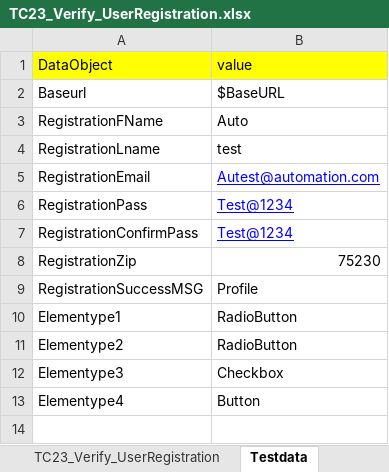
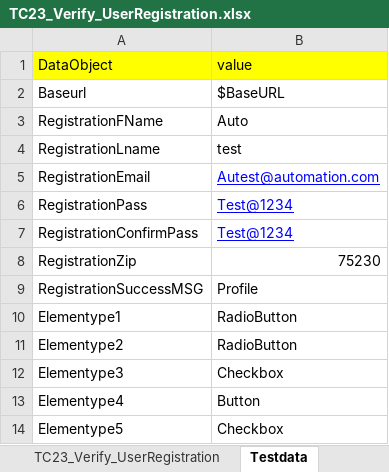
Before and after one commit to RKLogixal/KAMAN_ECTEST_IE_SANITY, an Excel workbook: Input_files/Actual_testcases/Kaman/ECTEST/ALL_PAGES/END_TO_END/TC23_Verify_UserRegistration.xlsx, sheet Testdata, drawn as a sheet; values as stored, in another font and other column widths than the file's, no borders; the diff names each change by its address in the sheet, - before the commit and + after, or states it on an @@ line.

```diff
--- a/Input_files/Actual_testcases/Kaman/ECTEST/ALL_PAGES/END_TO_END/TC23_Verify_UserRegistration.xlsx (sheet Testdata)
+++ b/Input_files/Actual_testcases/Kaman/ECTEST/ALL_PAGES/END_TO_END/TC23_Verify_UserRegistration.xlsx (sheet Testdata)
+row 14: Elementype5 | Checkbox
```
Also changed, not shown: sheet TC23_Verify_UserRegistration, 2 other files.
